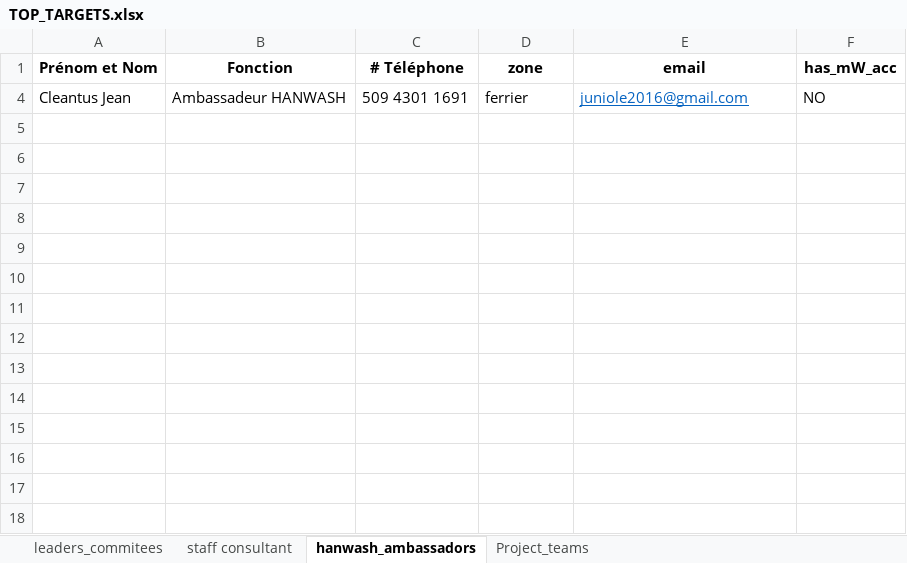
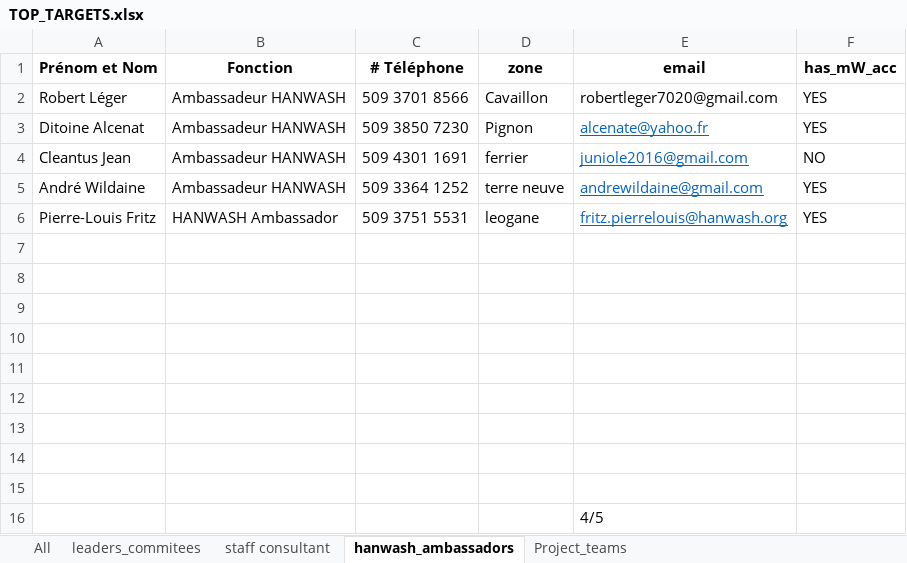
Before and after one commit to AD0791/Hanwash.mwater.dev, an Excel workbook: task/TOP_TARGETS.xlsx, sheet hanwash_ambassadors, drawn as a sheet; values as stored, in another font and other column widths than the file's, no borders; the diff names each change by its address in the sheet, - before the commit and + after, or states it on an @@ line.

```diff
--- a/task/TOP_TARGETS.xlsx (sheet hanwash_ambassadors)
+++ b/task/TOP_TARGETS.xlsx (sheet hanwash_ambassadors)
+sheet tab: All
@@ row 2 unhidden: Robert Léger | Ambassadeur HANWASH | 509 3701 8566 | Cavaillon | robertleger7020@gmail.com | YES @@
@@ row 3 unhidden: Ditoine Alcenat | Ambassadeur HANWASH | 509 3850 7230 | Pignon | alcenate@yahoo.fr | YES @@
@@ row 5 unhidden: André Wildaine | Ambassadeur HANWASH | 509 3364 1252 | terre neuve | andrewildaine@gmail.com | YES @@
@@ row 6 unhidden: Pierre-Louis Fritz | HANWASH Ambassador | 509 3751 5531 | leogane | fritz.pierrelouis@hanwash.org | YES @@
+row 7: (empty)
+row 8: (empty)
+row 9: (empty)
+row 10: (empty)
+row 11: (empty)
+row 12: (empty)
+row 13: (empty)
+row 14: (empty)
+row 15: (empty)
+row 16:  |  |  |  | 4/5
```
Also changed, not shown: sheet leaders_commitees, sheet Project_teams, sheet staff consultant, task/contacts_training_session.xlsx, 4 other files.
